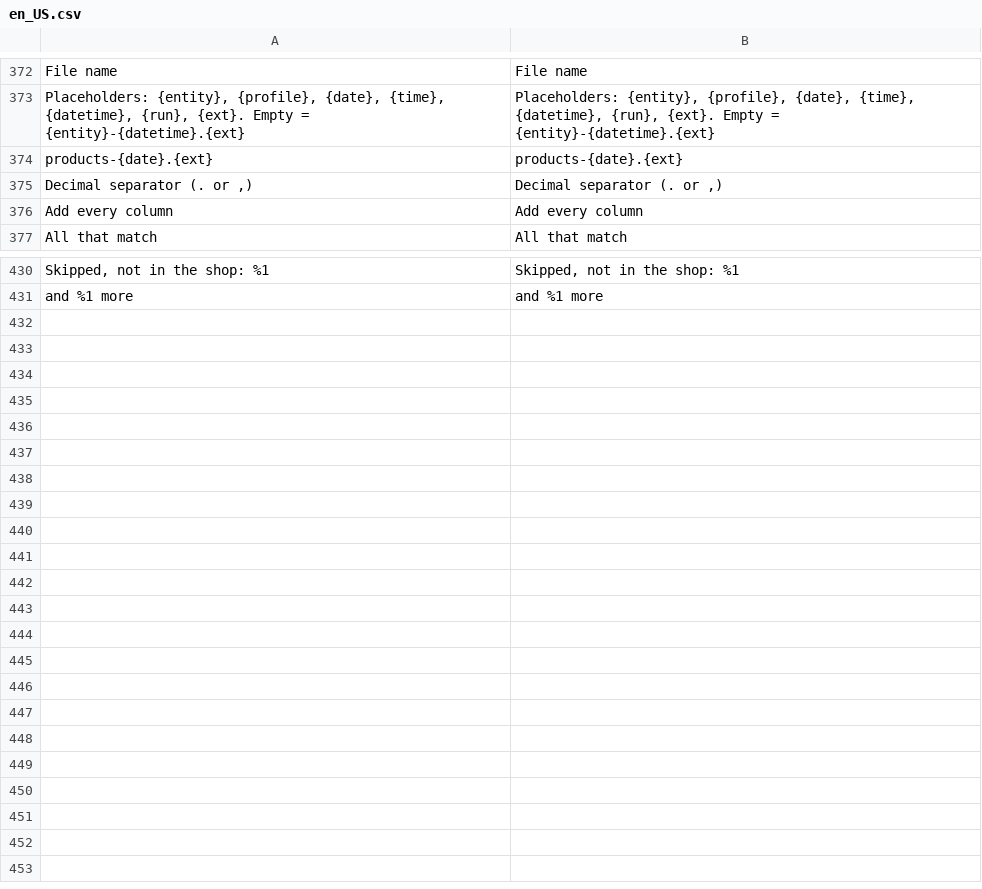
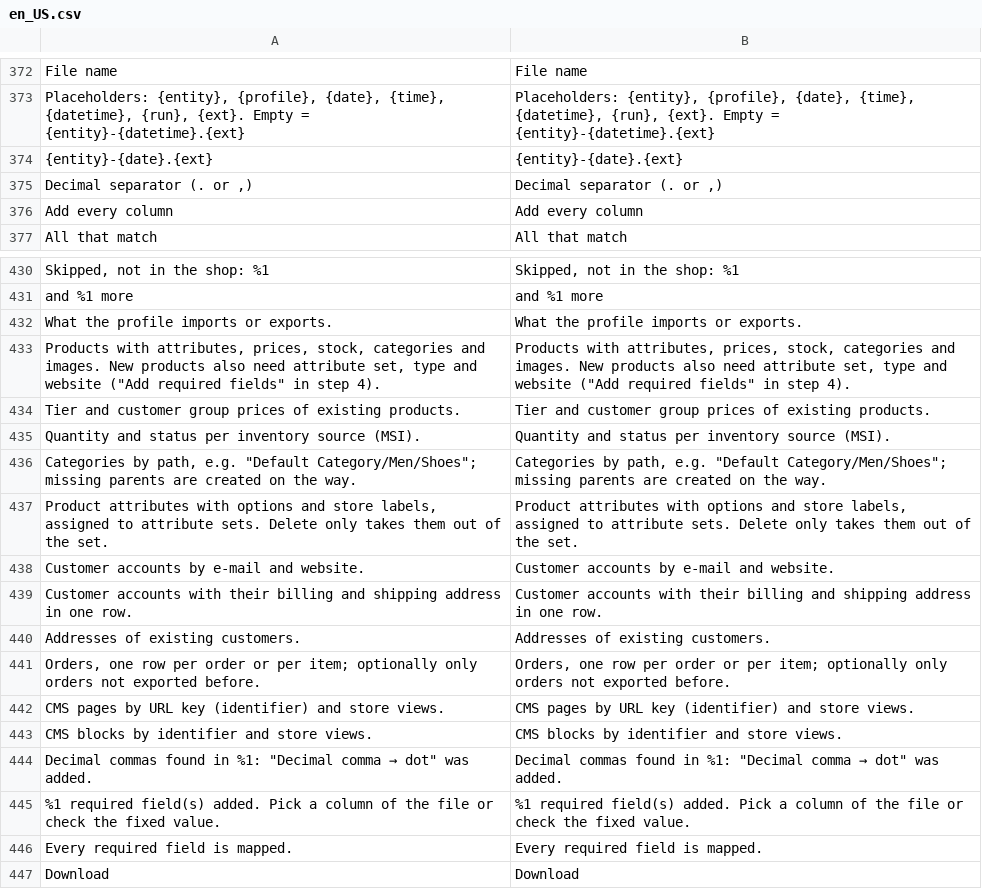
Before and after one commit to 5mehulhelp5/openimport, a CSV file: i18n/en_US.csv, drawn as a sheet; only a part is shown, gaps mark what is left out.

```diff
--- a/i18n/en_US.csv
+++ b/i18n/en_US.csv
@@ -373,3 +373,3 @@
 "Placeholders: {entity}, {profile}, {date}, {time}, {datetime}, {run}, {ext}. Empty = {entity}-{datetime}.{ext}","Placeholders: {entity}, {profile}, {date}, {time}, {datetime}, {run}, {ext}. Empty = {entity}-{datetime}.{ext}"
-"products-{date}.{ext}","products-{date}.{ext}"
+"{entity}-{date}.{ext}","{entity}-{date}.{ext}"
 "Decimal separator (. or ,)","Decimal separator (. or ,)"
@@ -431 +431,17 @@
 "and %1 more","and %1 more"
+"What the profile imports or exports.","What the profile imports or exports."
+"Products with attributes, prices, stock, categories and images. New products also need attribute set, type and website (""Add required fields"" in step 4).","Products with attributes, prices, stock, categories and images. New products also need attribute set, type and website (""Add required fields"" in step 4)."
+"Tier and customer group prices of existing products.","Tier and customer group prices of existing products."
+"Quantity and status per inventory source (MSI).","Quantity and status per inventory source (MSI)."
+"Categories by path, e.g. ""Default Category/Men/Shoes""; missing parents are created on the way.","Categories by path, e.g. ""Default Category/Men/Shoes""; missing parents are created on the way."
+"Product attributes with options and store labels, assigned to attribute sets. Delete only takes them out of the set.","Product attributes with options and store labels, assigned to attribute sets. Delete only takes them out of the set."
+"Customer accounts by e-mail and website.","Customer accounts by e-mail and website."
+"Customer accounts with their billing and shipping address in one row.","Customer accounts with their billing and shipping address in one row."
+"Addresses of existing customers.","Addresses of existing customers."
+"Orders, one row per order or per item; optionally only orders not exported before.","Orders, one row per order or per item; optionally only orders not exported before."
+"CMS pages by URL key (identifier) and store views.","CMS pages by URL key (identifier) and store views."
+"CMS blocks by identifier and store views.","CMS blocks by identifier and store views."
+"Decimal commas found in %1: ""Decimal comma → dot"" was added.","Decimal commas found in %1: ""Decimal comma → dot"" was added."
+"%1 required field(s) added. Pick a column of the file or check the fixed value.","%1 required field(s) added. Pick a column of the file or check the fixed value."
+"Every required field is mapped.","Every required field is mapped."
+"Download","Download"
```
Also changed, not shown: i18n/de_DE.csv, 12 other files.
